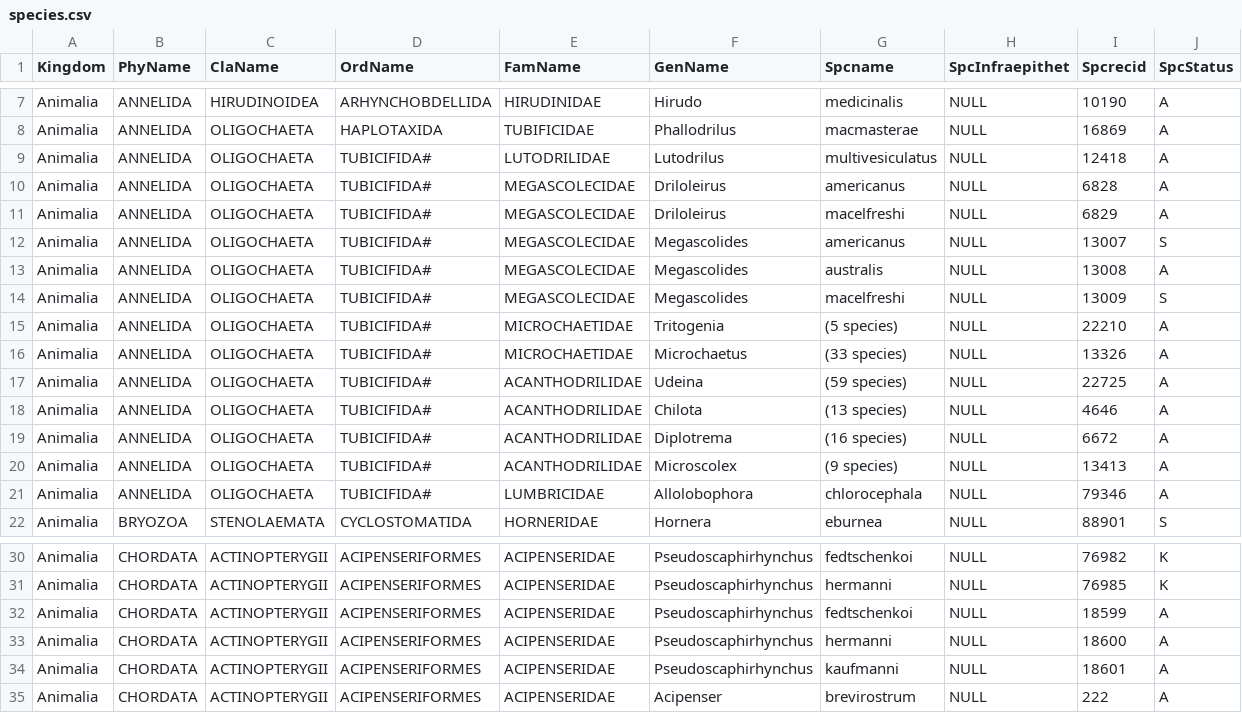
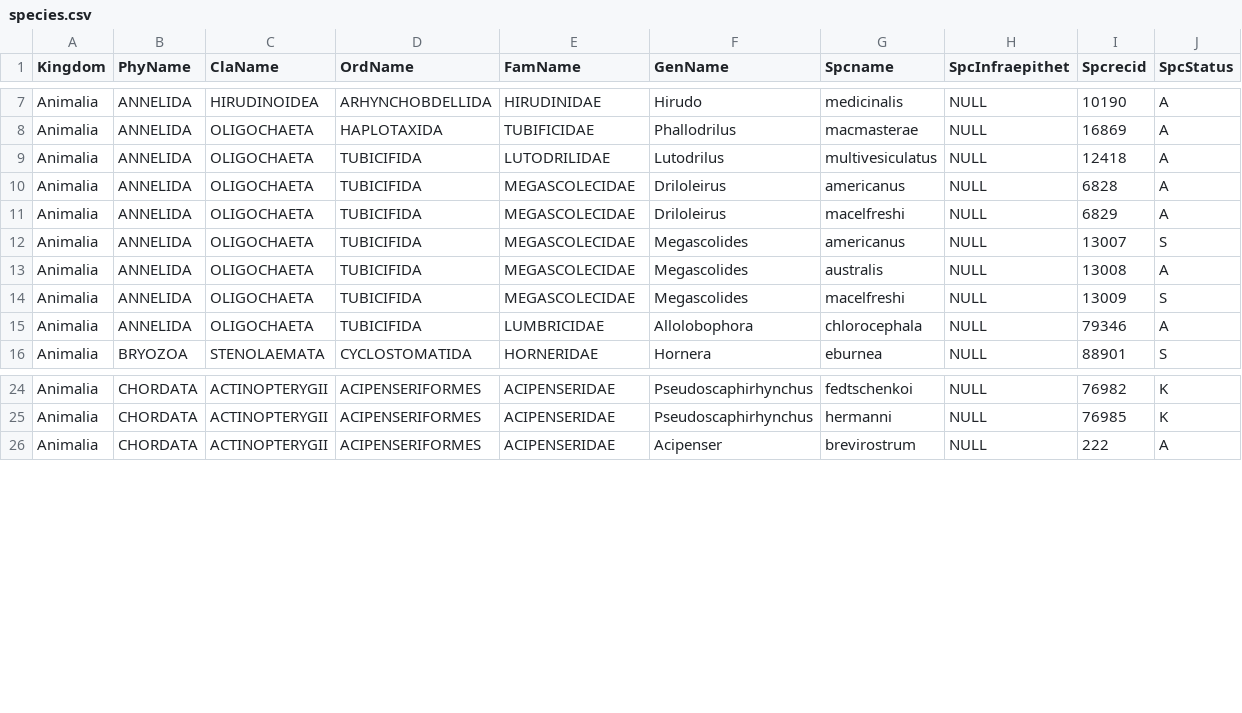
Before and after one commit to unepwcmc/SAPI, a CSV file: lib/assets/files/species.csv, drawn as a sheet; only a part is shown, gaps mark what is left out.

Commit message:
updated species.csv file

```diff
--- a/lib/assets/files/species.csv
+++ b/lib/assets/files/species.csv
@@ -8,15 +8,9 @@ Animalia, ANNELIDA, HIRUDINOIDEA, ARHYNCHOBDELLIDA, HIRUDINIDAE, Hirudo, medicin
 Animalia, ANNELIDA, OLIGOCHAETA, HAPLOTAXIDA, TUBIFICIDAE, Phallodrilus, macmasterae, NULL, 16869, A
-Animalia, ANNELIDA, OLIGOCHAETA, TUBICIFIDA#, LUTODRILIDAE, Lutodrilus, multivesiculatus, NULL, 12418, A
-Animalia, ANNELIDA, OLIGOCHAETA, TUBICIFIDA#, MEGASCOLECIDAE, Driloleirus, americanus, NULL, 6828, A
-Animalia, ANNELIDA, OLIGOCHAETA, TUBICIFIDA#, MEGASCOLECIDAE, Driloleirus, macelfreshi, NULL, 6829, A
-Animalia, ANNELIDA, OLIGOCHAETA, TUBICIFIDA#, MEGASCOLECIDAE, Megascolides, americanus, NULL, 13007, S
-Animalia, ANNELIDA, OLIGOCHAETA, TUBICIFIDA#, MEGASCOLECIDAE, Megascolides, australis, NULL, 13008, A
-Animalia, ANNELIDA, OLIGOCHAETA, TUBICIFIDA#, MEGASCOLECIDAE, Megascolides, macelfreshi, NULL, 13009, S
-Animalia, ANNELIDA, OLIGOCHAETA, TUBICIFIDA#, MICROCHAETIDAE, Tritogenia, (5 species), NULL, 22210, A
-Animalia, ANNELIDA, OLIGOCHAETA, TUBICIFIDA#, MICROCHAETIDAE, Microchaetus, (33 species), NULL, 13326, A
-Animalia, ANNELIDA, OLIGOCHAETA, TUBICIFIDA#, ACANTHODRILIDAE, Udeina, (59 species), NULL, 22725, A
-Animalia, ANNELIDA, OLIGOCHAETA, TUBICIFIDA#, ACANTHODRILIDAE, Chilota, (13 species), NULL, 4646, A
-Animalia, ANNELIDA, OLIGOCHAETA, TUBICIFIDA#, ACANTHODRILIDAE, Diplotrema, (16 species), NULL, 6672, A
-Animalia, ANNELIDA, OLIGOCHAETA, TUBICIFIDA#, ACANTHODRILIDAE, Microscolex, (9 species), NULL, 13413, A
-Animalia, ANNELIDA, OLIGOCHAETA, TUBICIFIDA#, LUMBRICIDAE, Allolobophora, chlorocephala, NULL, 79346, A
+Animalia, ANNELIDA, OLIGOCHAETA, TUBICIFIDA, LUTODRILIDAE, Lutodrilus, multivesiculatus, NULL, 12418, A
+Animalia, ANNELIDA, OLIGOCHAETA, TUBICIFIDA, MEGASCOLECIDAE, Driloleirus, americanus, NULL, 6828, A
+Animalia, ANNELIDA, OLIGOCHAETA, TUBICIFIDA, MEGASCOLECIDAE, Driloleirus, macelfreshi, NULL, 6829, A
+Animalia, ANNELIDA, OLIGOCHAETA, TUBICIFIDA, MEGASCOLECIDAE, Megascolides, americanus, NULL, 13007, S
+Animalia, ANNELIDA, OLIGOCHAETA, TUBICIFIDA, MEGASCOLECIDAE, Megascolides, australis, NULL, 13008, A
+Animalia, ANNELIDA, OLIGOCHAETA, TUBICIFIDA, MEGASCOLECIDAE, Megascolides, macelfreshi, NULL, 13009, S
+Animalia, ANNELIDA, OLIGOCHAETA, TUBICIFIDA, LUMBRICIDAE, Allolobophora, chlorocephala, NULL, 79346, A
 Animalia, BRYOZOA, STENOLAEMATA, CYCLOSTOMATIDA, HORNERIDAE, Hornera, eburnea, NULL, 88901, S
@@ -31,5 +25,2 @@ Animalia, CHORDATA, ACTINOPTERYGII, ACIPENSERIFORMES, ACIPENSERIDAE, Pseudoscaph
 Animalia, CHORDATA, ACTINOPTERYGII, ACIPENSERIFORMES, ACIPENSERIDAE, Pseudoscaphirhynchus, hermanni, NULL, 76985, K
-Animalia, CHORDATA, ACTINOPTERYGII, ACIPENSERIFORMES, ACIPENSERIDAE, Pseudoscaphirhynchus, fedtschenkoi, NULL, 18599, A
-Animalia, CHORDATA, ACTINOPTERYGII, ACIPENSERIFORMES, ACIPENSERIDAE, Pseudoscaphirhynchus, hermanni, NULL, 18600, A
-Animalia, CHORDATA, ACTINOPTERYGII, ACIPENSERIFORMES, ACIPENSERIDAE, Pseudoscaphirhynchus, kaufmanni, NULL, 18601, A
 Animalia, CHORDATA, ACTINOPTERYGII, ACIPENSERIFORMES, ACIPENSERIDAE, Acipenser, brevirostrum, NULL, 222, A
```
